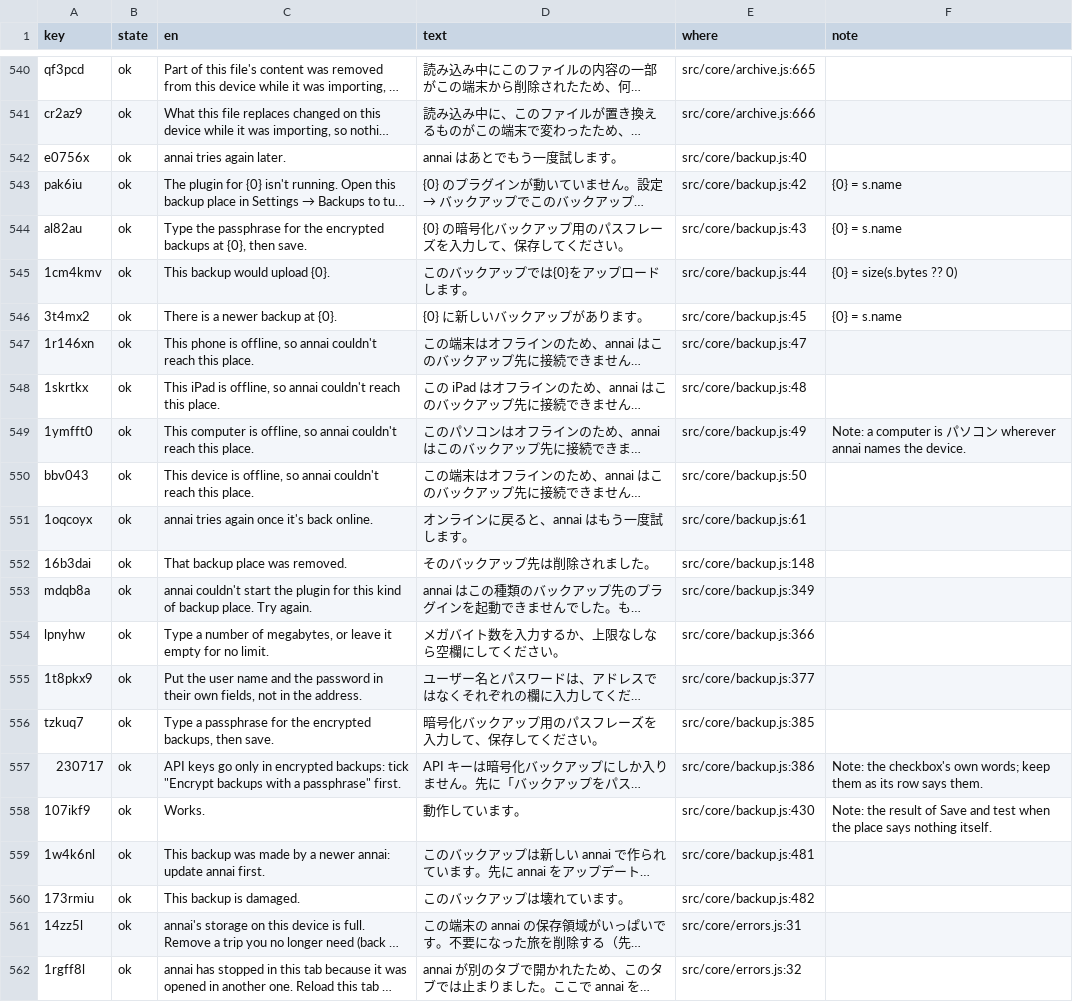
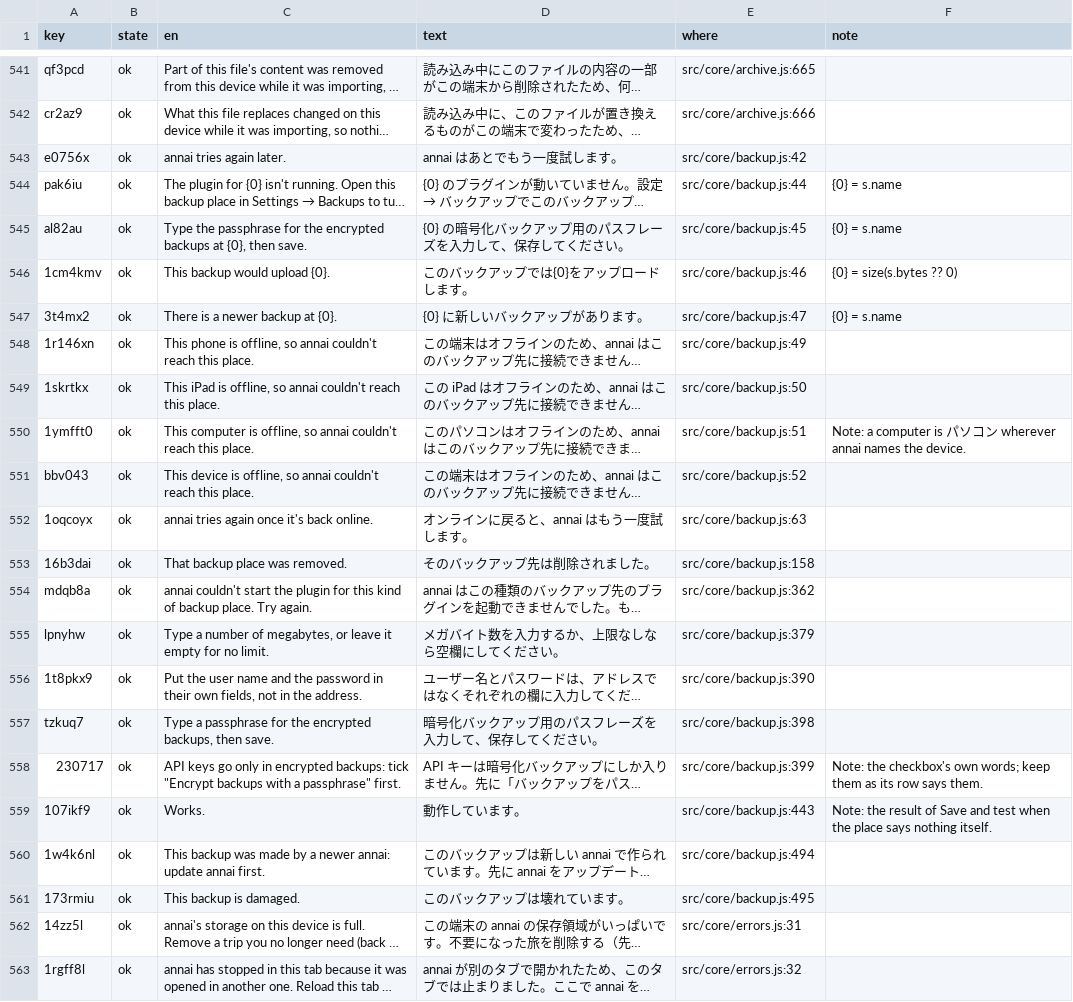
Before and after one commit to annai-guide/annai, a TSV file: l10n/ja.tsv, drawn as a sheet; only a part is shown, gaps mark what is left out; long unchanged cells end in …; addresses are those after the commit; the diff covers the shown part only; the diff names each change by its address in the sheet, - before the commit and + after, or states it on an @@ line.

```diff
--- a/l10n/ja.tsv
+++ b/l10n/ja.tsv
-E543 (where): src/core/backup.js:40
+E543 (where): src/core/backup.js:42
-E544 (where): src/core/backup.js:42
+E544 (where): src/core/backup.js:44
-E545 (where): src/core/backup.js:43
+E545 (where): src/core/backup.js:45
-E546 (where): src/core/backup.js:44
+E546 (where): src/core/backup.js:46
-E547 (where): src/core/backup.js:45
+E547 (where): src/core/backup.js:47
-E548 (where): src/core/backup.js:47
+E548 (where): src/core/backup.js:49
-E549 (where): src/core/backup.js:48
+E549 (where): src/core/backup.js:50
-E550 (where): src/core/backup.js:49
+E550 (where): src/core/backup.js:51
-E551 (where): src/core/backup.js:50
+E551 (where): src/core/backup.js:52
-E552 (where): src/core/backup.js:61
+E552 (where): src/core/backup.js:63
-E553 (where): src/core/backup.js:148
+E553 (where): src/core/backup.js:158
-E554 (where): src/core/backup.js:349
+E554 (where): src/core/backup.js:362
-E555 (where): src/core/backup.js:366
+E555 (where): src/core/backup.js:379
-E556 (where): src/core/backup.js:377
+E556 (where): src/core/backup.js:390
-E557 (where): src/core/backup.js:385
+E557 (where): src/core/backup.js:398
-E558 (where): src/core/backup.js:386
+E558 (where): src/core/backup.js:399
-E559 (where): src/core/backup.js:430
+E559 (where): src/core/backup.js:443
-E560 (where): src/core/backup.js:481
+E560 (where): src/core/backup.js:494
-E561 (where): src/core/backup.js:482
+E561 (where): src/core/backup.js:495
```
Also changed, not shown: 1 added row and 23 edited cells elsewhere in this file, l10n/zh-Hans.tsv, 14 other files.
